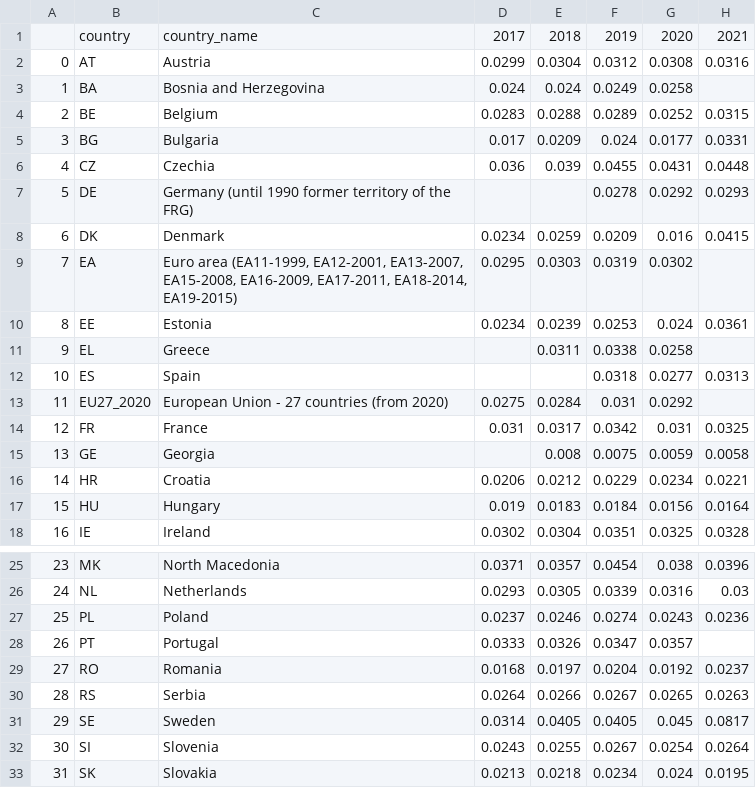
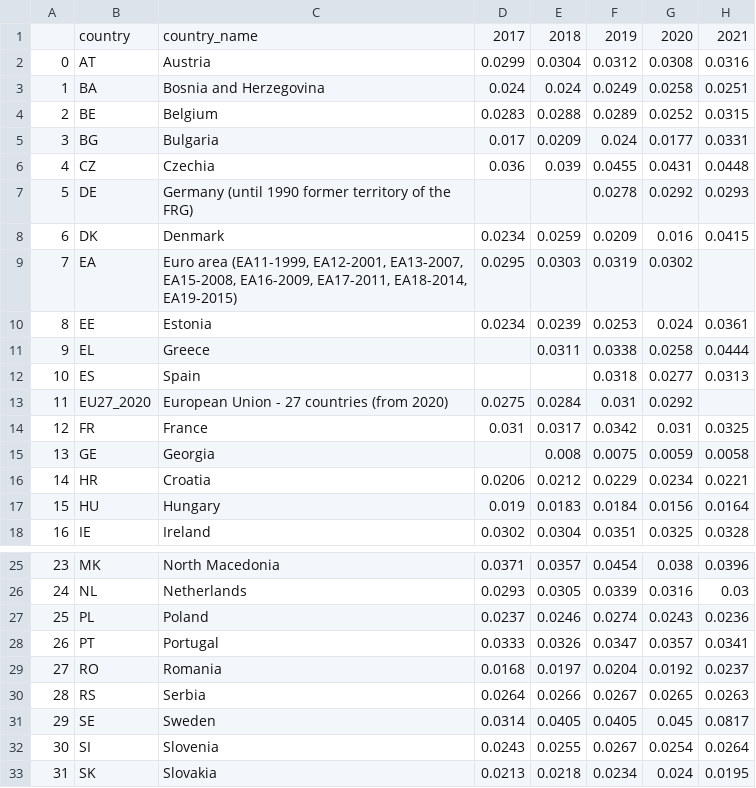
Before and after one commit to tipologia-datos-UOC-pract-jonas-miguel/pract-1, a CSV file: subdataset/data_gas_prices_household_consumers.csv, drawn as a sheet; only a part is shown, gaps mark what is left out.

```diff
--- a/subdataset/data_gas_prices_household_consumers.csv
+++ b/subdataset/data_gas_prices_household_consumers.csv
@@ -2,3 +2,3 @@
 0,AT,Austria,0.0299,0.0304,0.0312,0.0308,0.0316
-1,BA,Bosnia and Herzegovina,0.024,0.024,0.0249,0.0258,
+1,BA,Bosnia and Herzegovina,0.024,0.024,0.0249,0.0258,0.0251
 2,BE,Belgium,0.0283,0.0288,0.0289,0.0252,0.0315
@@ -10,3 +10,3 @@
 8,EE,Estonia,0.0234,0.0239,0.0253,0.024,0.0361
-9,EL,Greece,,0.0311,0.0338,0.0258,
+9,EL,Greece,,0.0311,0.0338,0.0258,0.0444
 10,ES,Spain,,,0.0318,0.0277,0.0313
@@ -27,3 +27,3 @@
 25,PL,Poland,0.0237,0.0246,0.0274,0.0243,0.0236
-26,PT,Portugal,0.0333,0.0326,0.0347,0.0357,
+26,PT,Portugal,0.0333,0.0326,0.0347,0.0357,0.0341
 27,RO,Romania,0.0168,0.0197,0.0204,0.0192,0.0237
```
Also changed, not shown: dataset/dataset.csv, subdataset/data_gas_prices_no_household_consumers.csv, 2 other files.
